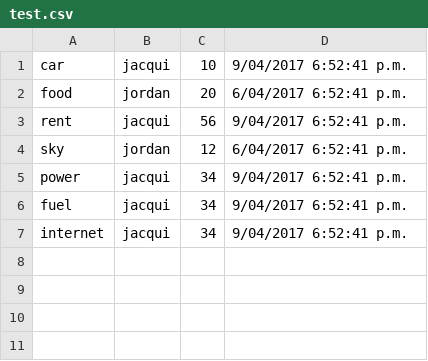
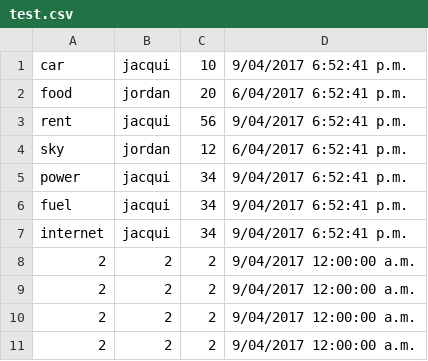
Before and after one commit to JordanTechy/BillManagmentSystem, a CSV file: test.csv, drawn as a sheet.

```diff
--- a/test.csv
+++ b/test.csv
@@ -7 +7,5 @@ fuel,jacqui,34,9/04/2017 6:52:41 p.m.
 internet,jacqui,34,9/04/2017 6:52:41 p.m.
+2,2,2,9/04/2017 12:00:00 a.m.
+2,2,2,9/04/2017 12:00:00 a.m.
+2,2,2,9/04/2017 12:00:00 a.m.
+2,2,2,9/04/2017 12:00:00 a.m.
```
Also changed, not shown: 1 other file.
